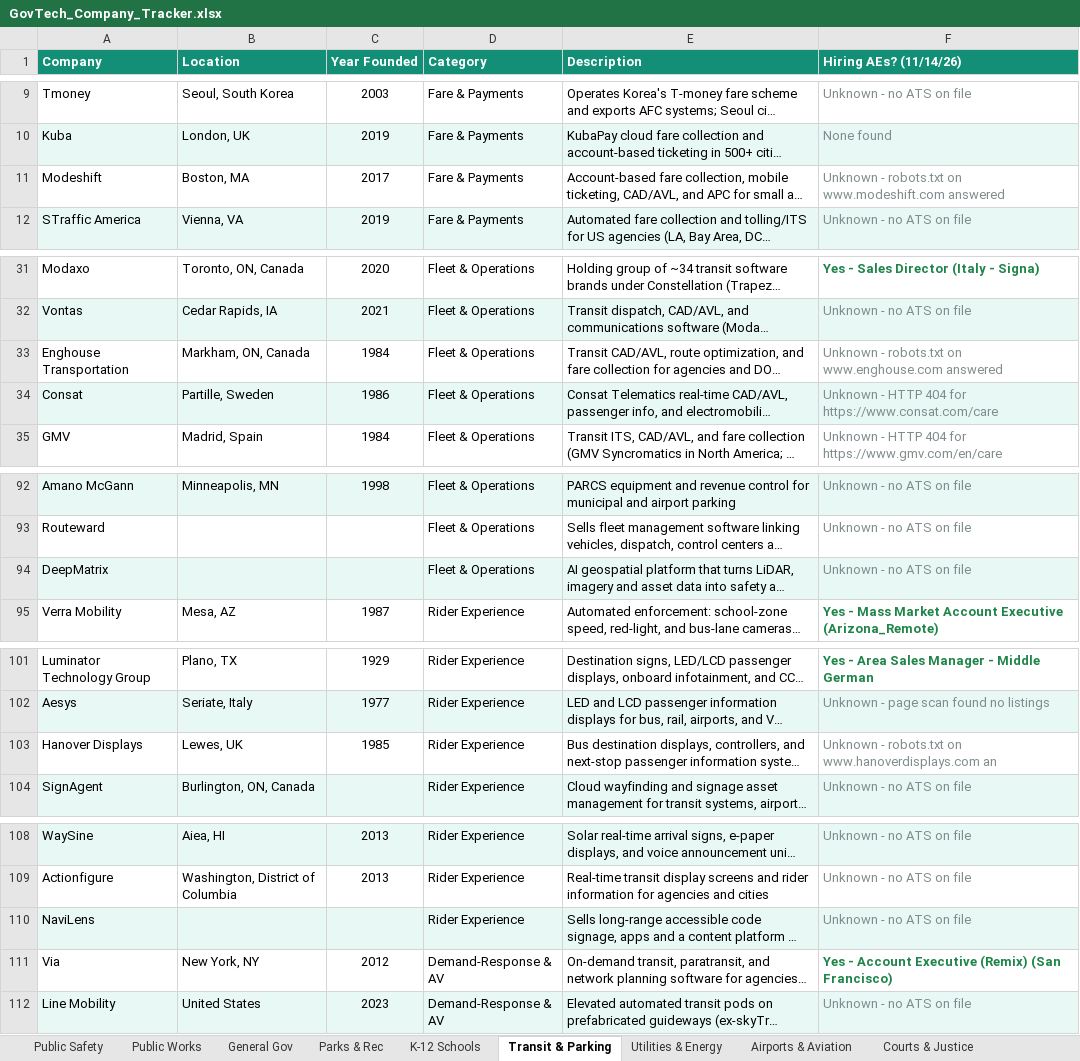
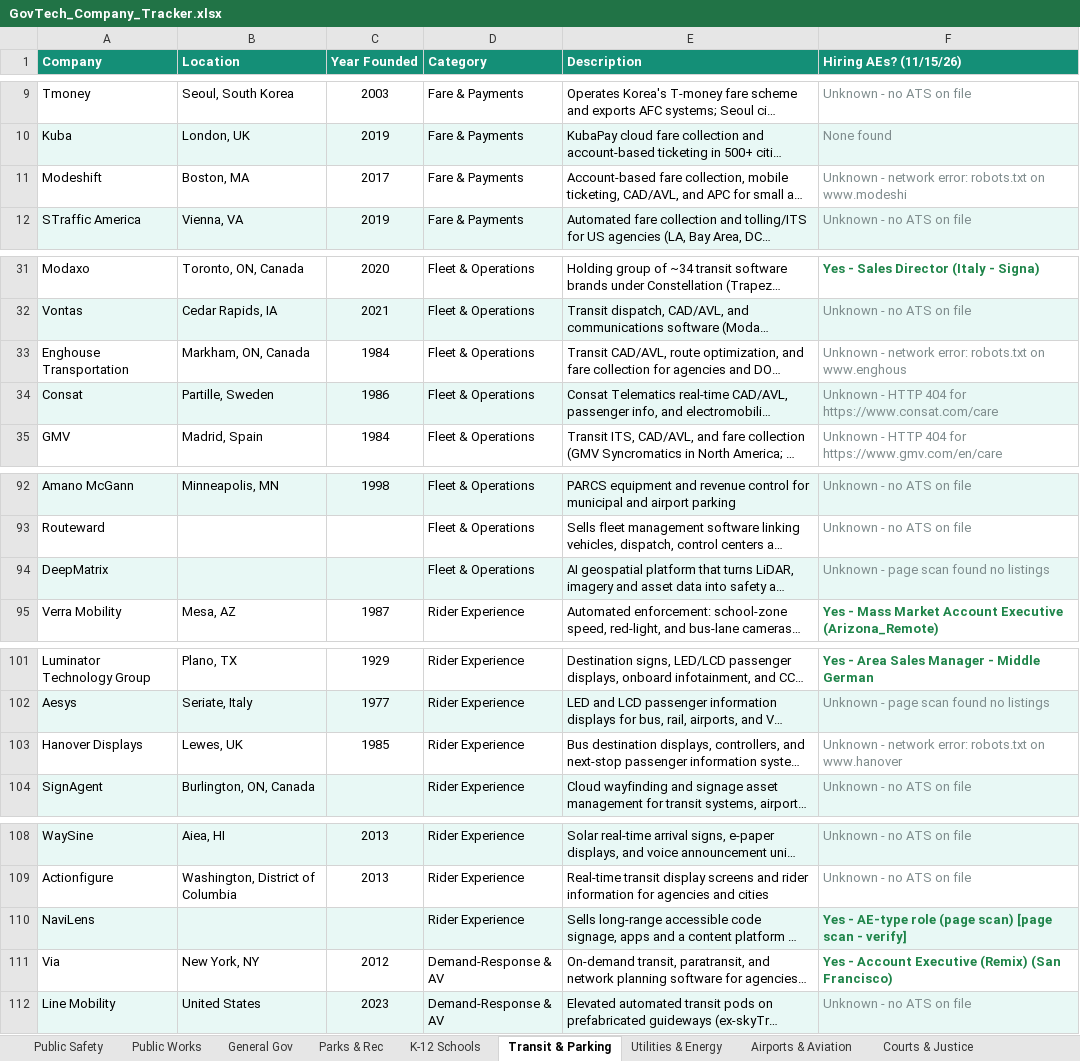
Before and after one commit to westjw/govtech-dock, an Excel workbook: exports/GovTech_Company_Tracker.xlsx, sheet Transit & Parking, drawn as a sheet; only a part is shown, gaps mark what is left out; long unchanged cells end in …; values as stored, in another font and other column widths than the file's, no borders; the diff covers the shown part only; the diff names each change by its address in the sheet, - before the commit and + after, or states it on an @@ line.

```diff
--- a/exports/GovTech_Company_Tracker.xlsx (sheet Transit & Parking)
+++ b/exports/GovTech_Company_Tracker.xlsx (sheet Transit & Parking)
-F1: Hiring AEs? (11/14/26)
+F1: Hiring AEs? (11/15/26)
-F11 (Hiring AEs? (11/15/26)): Unknown - robots.txt on www.modeshift.com answered
+F11 (Hiring AEs? (11/15/26)): Unknown - network error: robots.txt on www.modeshi
-F33 (Hiring AEs? (11/15/26)): Unknown - robots.txt on www.enghouse.com answered
+F33 (Hiring AEs? (11/15/26)): Unknown - network error: robots.txt on www.enghous
-F94 (Hiring AEs? (11/15/26)): Unknown - no ATS on file
+F94 (Hiring AEs? (11/15/26)): Unknown - page scan found no listings
-F103 (Hiring AEs? (11/15/26)): Unknown - robots.txt on www.hanoverdisplays.com an
+F103 (Hiring AEs? (11/15/26)): Unknown - network error: robots.txt on www.hanover
-F110 (Hiring AEs? (11/15/26)): Unknown - no ATS on file
+F110 (Hiring AEs? (11/15/26)): Yes - AE-type role (page scan) [page scan - verify]
@@ F110 bold: off → on, text colour: #7F8C8D → #1E8449 @@
```
Also changed, not shown: 3 edited cells elsewhere in this sheet, sheet General Gov, sheet Public Works, sheet Public Safety, sheet Health & Human Services, sheet K-12 Schools, sheet Airports & Aviation, 5 more sheets.
